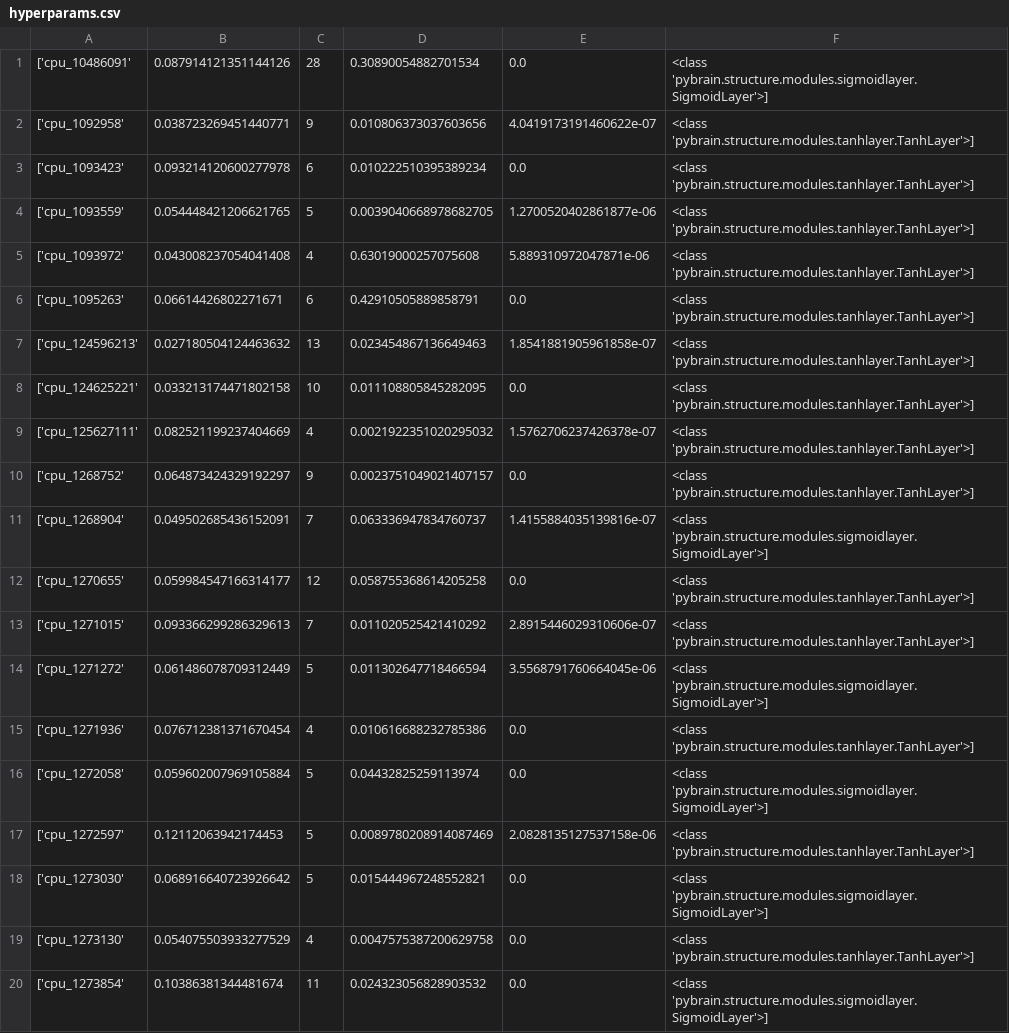
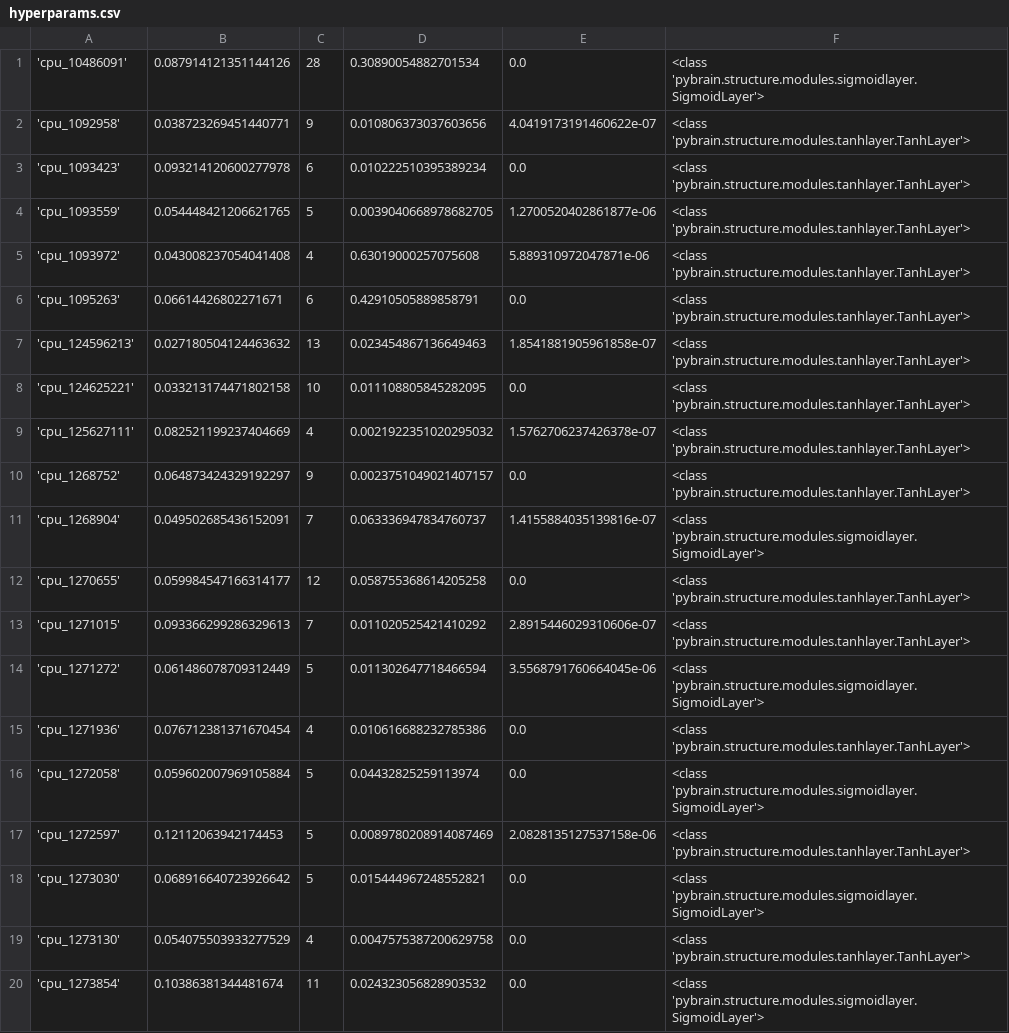
Before and after one commit to Manrich121/ForecastingCloud, a CSV file: DataPlot/data/cpu4_rnn_networks/hyperparams.csv, drawn as a sheet; only a part is shown; the diff covers the shown part only.

Commit message:
Fixed hyperparams files for rnn

```diff
--- a/DataPlot/data/cpu4_rnn_networks/hyperparams.csv
+++ b/DataPlot/data/cpu4_rnn_networks/hyperparams.csv
@@ -1,20 +1,20 @@
-['cpu_10486091', 0.087914121351144126, 28, 0.30890054882701534, 0.0, <class 'pybrain.structure.modules.sigmoidlayer.SigmoidLayer'>]
-['cpu_1092958', 0.038723269451440771, 9, 0.010806373037603656, 4.0419173191460622e-07, <class 'pybrain.structure.modules.tanhlayer.TanhLayer'>]
-['cpu_1093423', 0.093214120600277978, 6, 0.010222510395389234, 0.0, <class 'pybrain.structure.modules.tanhlayer.TanhLayer'>]
-['cpu_1093559', 0.054448421206621765, 5, 0.0039040668978682705, 1.2700520402861877e-06, <class 'pybrain.structure.modules.tanhlayer.TanhLayer'>]
-['cpu_1093972', 0.043008237054041408, 4, 0.63019000257075608, 5.889310972047871e-06, <class 'pybrain.structure.modules.tanhlayer.TanhLayer'>]
-['cpu_1095263', 0.06614426802271671, 6, 0.42910505889858791, 0.0, <class 'pybrain.structure.modules.tanhlayer.TanhLayer'>]
-['cpu_124596213', 0.027180504124463632, 13, 0.023454867136649463, 1.8541881905961858e-07, <class 'pybrain.structure.modules.tanhlayer.TanhLayer'>]
-['cpu_124625221', 0.033213174471802158, 10, 0.011108805845282095, 0.0, <class 'pybrain.structure.modules.tanhlayer.TanhLayer'>]
-['cpu_125627111', 0.082521199237404669, 4, 0.0021922351020295032, 1.5762706237426378e-07, <class 'pybrain.structure.modules.tanhlayer.TanhLayer'>]
-['cpu_1268752', 0.064873424329192297, 9, 0.0023751049021407157, 0.0, <class 'pybrain.structure.modules.tanhlayer.TanhLayer'>]
-['cpu_1268904', 0.049502685436152091, 7, 0.063336947834760737, 1.4155884035139816e-07, <class 'pybrain.structure.modules.sigmoidlayer.SigmoidLayer'>]
-['cpu_1270655', 0.059984547166314177, 12, 0.058755368614205258, 0.0, <class 'pybrain.structure.modules.tanhlayer.TanhLayer'>]
-['cpu_1271015', 0.093366299286329613, 7, 0.011020525421410292, 2.8915446029310606e-07, <class 'pybrain.structure.modules.tanhlayer.TanhLayer'>]
-['cpu_1271272', 0.061486078709312449, 5, 0.011302647718466594, 3.5568791760664045e-06, <class 'pybrain.structure.modules.sigmoidlayer.SigmoidLayer'>]
-['cpu_1271936', 0.076712381371670454, 4, 0.010616688232785386, 0.0, <class 'pybrain.structure.modules.tanhlayer.TanhLayer'>]
-['cpu_1272058', 0.059602007969105884, 5, 0.04432825259113974, 0.0, <class 'pybrain.structure.modules.sigmoidlayer.SigmoidLayer'>]
-['cpu_1272597', 0.12112063942174453, 5, 0.0089780208914087469, 2.0828135127537158e-06, <class 'pybrain.structure.modules.tanhlayer.TanhLayer'>]
-['cpu_1273030', 0.068916640723926642, 5, 0.015444967248552821, 0.0, <class 'pybrain.structure.modules.sigmoidlayer.SigmoidLayer'>]
-['cpu_1273130', 0.054075503933277529, 4, 0.0047575387200629758, 0.0, <class 'pybrain.structure.modules.tanhlayer.TanhLayer'>]
-['cpu_1273854', 0.10386381344481674, 11, 0.024323056828903532, 0.0, <class 'pybrain.structure.modules.sigmoidlayer.SigmoidLayer'>]
+'cpu_10486091', 0.087914121351144126, 28, 0.30890054882701534, 0.0, <class 'pybrain.structure.modules.sigmoidlayer.SigmoidLayer'>
+'cpu_1092958', 0.038723269451440771, 9, 0.010806373037603656, 4.0419173191460622e-07, <class 'pybrain.structure.modules.tanhlayer.TanhLayer'>
+'cpu_1093423', 0.093214120600277978, 6, 0.010222510395389234, 0.0, <class 'pybrain.structure.modules.tanhlayer.TanhLayer'>
+'cpu_1093559', 0.054448421206621765, 5, 0.0039040668978682705, 1.2700520402861877e-06, <class 'pybrain.structure.modules.tanhlayer.TanhLayer'>
+'cpu_1093972', 0.043008237054041408, 4, 0.63019000257075608, 5.889310972047871e-06, <class 'pybrain.structure.modules.tanhlayer.TanhLayer'>
+'cpu_1095263', 0.06614426802271671, 6, 0.42910505889858791, 0.0, <class 'pybrain.structure.modules.tanhlayer.TanhLayer'>
+'cpu_124596213', 0.027180504124463632, 13, 0.023454867136649463, 1.8541881905961858e-07, <class 'pybrain.structure.modules.tanhlayer.TanhLayer'>
+'cpu_124625221', 0.033213174471802158, 10, 0.011108805845282095, 0.0, <class 'pybrain.structure.modules.tanhlayer.TanhLayer'>
+'cpu_125627111', 0.082521199237404669, 4, 0.0021922351020295032, 1.5762706237426378e-07, <class 'pybrain.structure.modules.tanhlayer.TanhLayer'>
+'cpu_1268752', 0.064873424329192297, 9, 0.0023751049021407157, 0.0, <class 'pybrain.structure.modules.tanhlayer.TanhLayer'>
+'cpu_1268904', 0.049502685436152091, 7, 0.063336947834760737, 1.4155884035139816e-07, <class 'pybrain.structure.modules.sigmoidlayer.SigmoidLayer'>
+'cpu_1270655', 0.059984547166314177, 12, 0.058755368614205258, 0.0, <class 'pybrain.structure.modules.tanhlayer.TanhLayer'>
+'cpu_1271015', 0.093366299286329613, 7, 0.011020525421410292, 2.8915446029310606e-07, <class 'pybrain.structure.modules.tanhlayer.TanhLayer'>
+'cpu_1271272', 0.061486078709312449, 5, 0.011302647718466594, 3.5568791760664045e-06, <class 'pybrain.structure.modules.sigmoidlayer.SigmoidLayer'>
+'cpu_1271936', 0.076712381371670454, 4, 0.010616688232785386, 0.0, <class 'pybrain.structure.modules.tanhlayer.TanhLayer'>
+'cpu_1272058', 0.059602007969105884, 5, 0.04432825259113974, 0.0, <class 'pybrain.structure.modules.sigmoidlayer.SigmoidLayer'>
+'cpu_1272597', 0.12112063942174453, 5, 0.0089780208914087469, 2.0828135127537158e-06, <class 'pybrain.structure.modules.tanhlayer.TanhLayer'>
+'cpu_1273030', 0.068916640723926642, 5, 0.015444967248552821, 0.0, <class 'pybrain.structure.modules.sigmoidlayer.SigmoidLayer'>
+'cpu_1273130', 0.054075503933277529, 4, 0.0047575387200629758, 0.0, <class 'pybrain.structure.modules.tanhlayer.TanhLayer'>
+'cpu_1273854', 0.10386381344481674, 11, 0.024323056828903532, 0.0, <class 'pybrain.structure.modules.sigmoidlayer.SigmoidLayer'>
```
Also changed, not shown: 160 edited cells elsewhere in this file, DataPlot/data/cpu3_rnn_networks/hyperparams.csv, DataPlot/data/cpu5_rnn_networks/hyperparams.csv.
